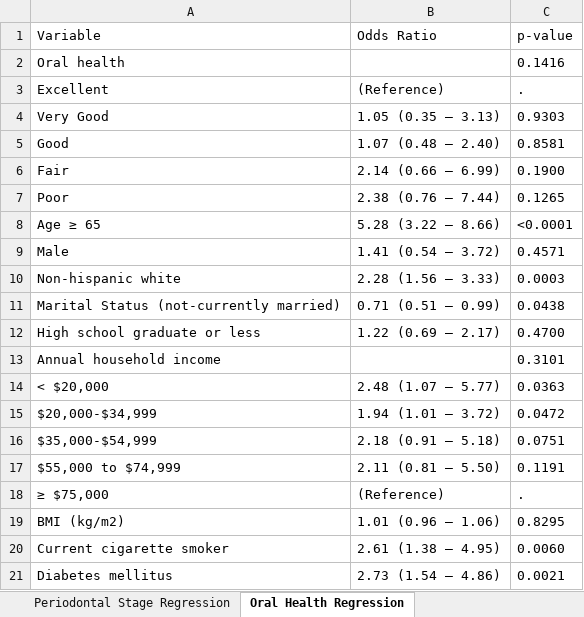
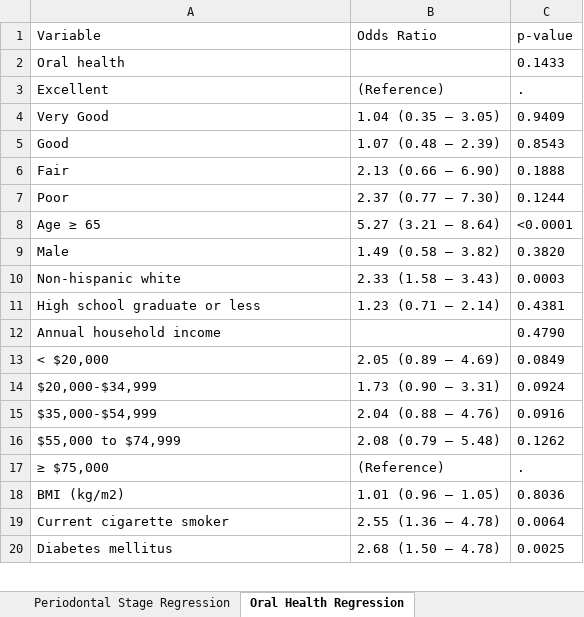
Before and after one commit to ericdunipace/periodontal, an Excel workbook: Tables/tables.xlsx, sheet Oral Health Regression, drawn as a sheet; only a part is shown; values as stored, in another font and other column widths than the file's, no borders; removed rows and columns are numbered as before the commit, all else as after; the diff covers the shown part only; the diff names each change by its address in the sheet, - before the commit and + after, or states it on an @@ line.

```diff
--- a/Tables/tables.xlsx (sheet Oral Health Regression)
+++ b/Tables/tables.xlsx (sheet Oral Health Regression)
-C2 (p-value): 0.1416
+C2 (p-value): 0.1433
-B4 (Odds Ratio): 1.05 (0.35 – 3.13)
+B4 (Odds Ratio): 1.04 (0.35 – 3.05)
-C4 (p-value): 0.9303
+C4 (p-value): 0.9409
-B5 (Odds Ratio): 1.07 (0.48 – 2.40)
+B5 (Odds Ratio): 1.07 (0.48 – 2.39)
-C5 (p-value): 0.8581
+C5 (p-value): 0.8543
-B6 (Odds Ratio): 2.14 (0.66 – 6.99)
+B6 (Odds Ratio): 2.13 (0.66 – 6.90)
-C6 (p-value): 0.1900
+C6 (p-value): 0.1888
-B7 (Odds Ratio): 2.38 (0.76 – 7.44)
+B7 (Odds Ratio): 2.37 (0.77 – 7.30)
-C7 (p-value): 0.1265
+C7 (p-value): 0.1244
-B8 (Odds Ratio): 5.28 (3.22 – 8.66)
+B8 (Odds Ratio): 5.27 (3.21 – 8.64)
-B9 (Odds Ratio): 1.41 (0.54 – 3.72)
+B9 (Odds Ratio): 1.49 (0.58 – 3.82)
-C9 (p-value): 0.4571
+C9 (p-value): 0.3820
-B10 (Odds Ratio): 2.28 (1.56 – 3.33)
+B10 (Odds Ratio): 2.33 (1.58 – 3.43)
-row 11: Marital Status (not-currently married) | 0.71 (0.51 – 0.99) | 0.0438
-B11 (Odds Ratio): 1.22 (0.69 – 2.17)
+B11 (Odds Ratio): 1.23 (0.71 – 2.14)
-C11 (p-value): 0.4700
+C11 (p-value): 0.4381
-C12 (p-value): 0.3101
+C12 (p-value): 0.4790
-B13 (Odds Ratio): 2.48 (1.07 – 5.77)
+B13 (Odds Ratio): 2.05 (0.89 – 4.69)
-C13 (p-value): 0.0363
+C13 (p-value): 0.0849
-B14 (Odds Ratio): 1.94 (1.01 – 3.72)
+B14 (Odds Ratio): 1.73 (0.90 – 3.31)
-C14 (p-value): 0.0472
+C14 (p-value): 0.0924
-B15 (Odds Ratio): 2.18 (0.91 – 5.18)
+B15 (Odds Ratio): 2.04 (0.88 – 4.76)
-C15 (p-value): 0.0751
+C15 (p-value): 0.0916
-B16 (Odds Ratio): 2.11 (0.81 – 5.50)
+B16 (Odds Ratio): 2.08 (0.79 – 5.48)
-C16 (p-value): 0.1191
+C16 (p-value): 0.1262
-B18 (Odds Ratio): 1.01 (0.96 – 1.06)
+B18 (Odds Ratio): 1.01 (0.96 – 1.05)
-C18 (p-value): 0.8295
+C18 (p-value): 0.8036
-B19 (Odds Ratio): 2.61 (1.38 – 4.95)
+B19 (Odds Ratio): 2.55 (1.36 – 4.78)
-C19 (p-value): 0.0060
+C19 (p-value): 0.0064
-B20 (Odds Ratio): 2.73 (1.54 – 4.86)
+B20 (Odds Ratio): 2.68 (1.50 – 4.78)
-C20 (p-value): 0.0021
+C20 (p-value): 0.0025
```
Also changed, not shown: 9 edited cells elsewhere in this sheet, sheet Periodontal Stage Regression, sheet Univariate Regression, sheet Table 1, sheet Prevalence, 26 other files.
